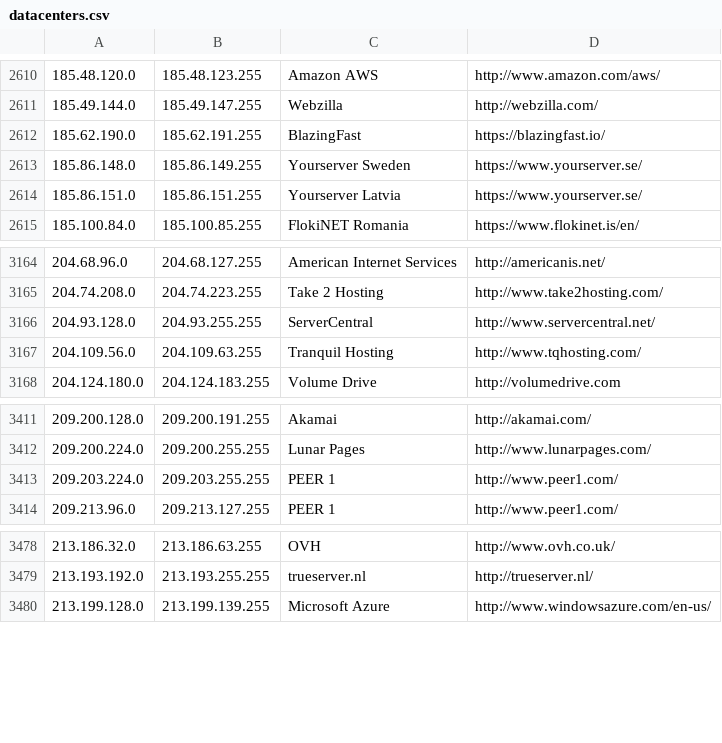
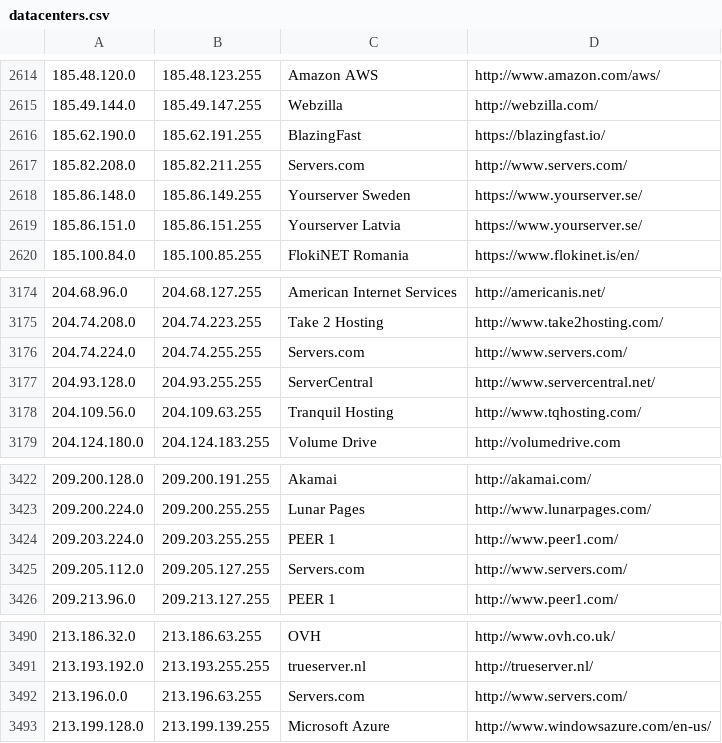
Before and after one commit to tutanhamon/ipcat, a CSV file: datacenters.csv, drawn as a sheet; only a part is shown, gaps mark what is left out; the diff covers the shown part only; the diff names each change by its address in the sheet, - before the commit and + after, or states it on an @@ line.

Commit message:
Add Servers.com B.V. (AS7979)

```diff
--- a/datacenters.csv
+++ b/datacenters.csv
+row 2617: 185.82.208.0 | 185.82.211.255 | Servers.com | http://www.servers.com/
+row 3176: 204.74.224.0 | 204.74.255.255 | Servers.com | http://www.servers.com/
+row 3425: 209.205.112.0 | 209.205.127.255 | Servers.com | http://www.servers.com/
+row 3492: 213.196.0.0 | 213.196.63.255 | Servers.com | http://www.servers.com/
```
Also changed, not shown: 9 added rows and 1 edited cell elsewhere in this file.
